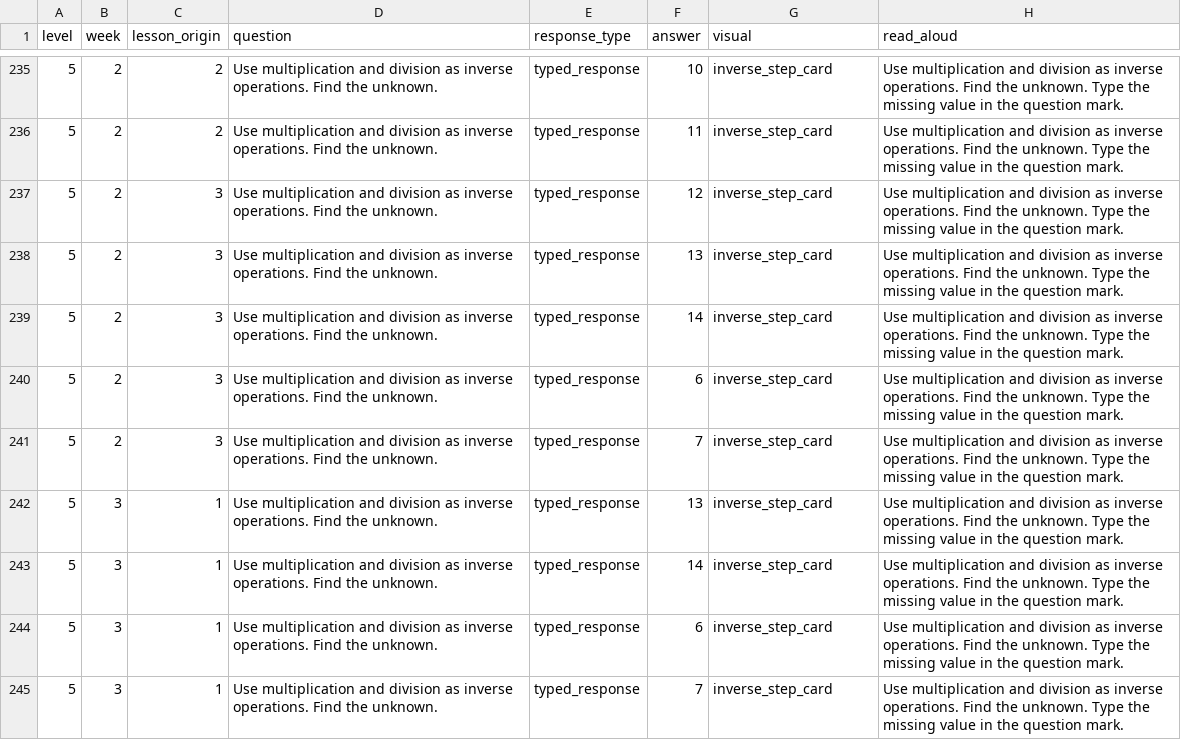
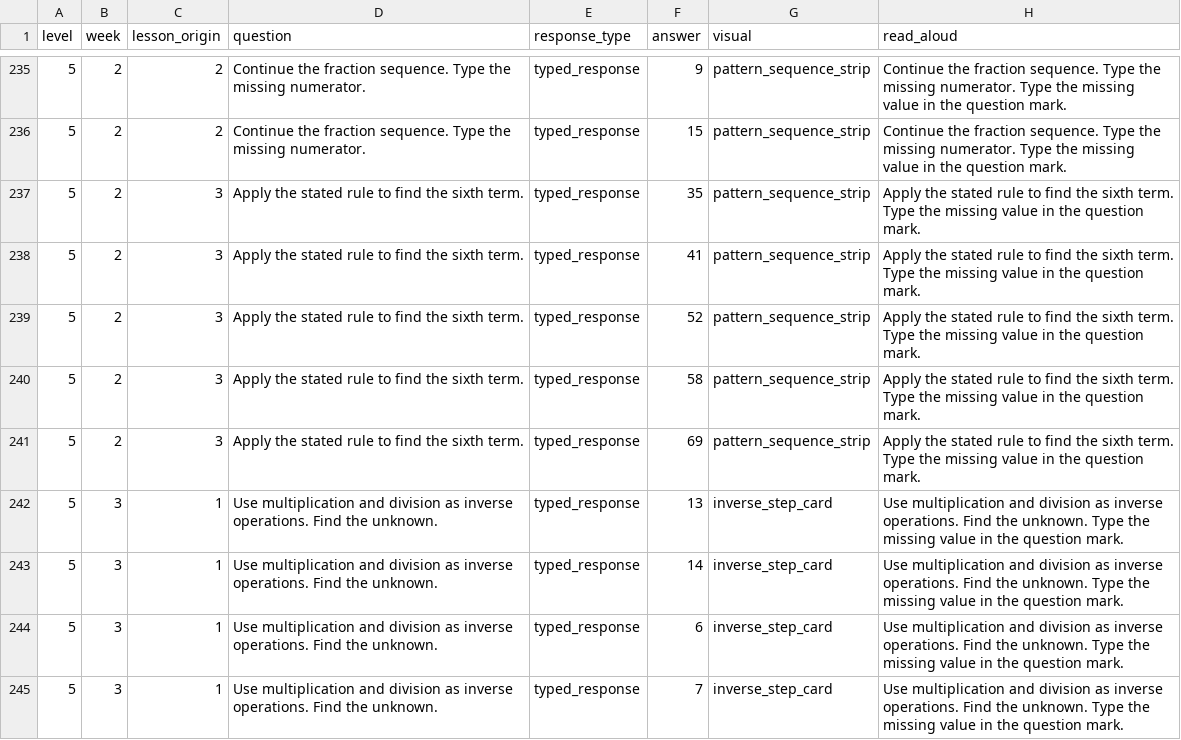
Before and after one commit to seanjohns922-sketch/Level-Up-Learning2.0, a CSV file: docs/pattern-peaks/weekly-quizzes-educator-review.csv, drawn as a sheet; only a part is shown, gaps mark what is left out; the diff covers the shown part only.

Commit message:
Align Level 5 Pattern Peaks assessments

```diff
--- a/docs/pattern-peaks/weekly-quizzes-educator-review.csv
+++ b/docs/pattern-peaks/weekly-quizzes-educator-review.csv
@@ -235,8 +235,8 @@
-"5","2","2","Use multiplication and division as inverse operations. Find the unknown.","typed_response","10","inverse_step_card","Use multiplication and division as inverse operations. Find the unknown. Type the missing value in the question mark."
-"5","2","2","Use multiplication and division as inverse operations. Find the unknown.","typed_response","11","inverse_step_card","Use multiplication and division as inverse operations. Find the unknown. Type the missing value in the question mark."
-"5","2","3","Use multiplication and division as inverse operations. Find the unknown.","typed_response","12","inverse_step_card","Use multiplication and division as inverse operations. Find the unknown. Type the missing value in the question mark."
-"5","2","3","Use multiplication and division as inverse operations. Find the unknown.","typed_response","13","inverse_step_card","Use multiplication and division as inverse operations. Find the unknown. Type the missing value in the question mark."
-"5","2","3","Use multiplication and division as inverse operations. Find the unknown.","typed_response","14","inverse_step_card","Use multiplication and division as inverse operations. Find the unknown. Type the missing value in the question mark."
-"5","2","3","Use multiplication and division as inverse operations. Find the unknown.","typed_response","6","inverse_step_card","Use multiplication and division as inverse operations. Find the unknown. Type the missing value in the question mark."
-"5","2","3","Use multiplication and division as inverse operations. Find the unknown.","typed_response","7","inverse_step_card","Use multiplication and division as inverse operations. Find the unknown. Type the missing value in the question mark."
+"5","2","2","Continue the fraction sequence. Type the missing numerator.","typed_response","9","pattern_sequence_strip","Continue the fraction sequence. Type the missing numerator. Type the missing value in the question mark."
+"5","2","2","Continue the fraction sequence. Type the missing numerator.","typed_response","15","pattern_sequence_strip","Continue the fraction sequence. Type the missing numerator. Type the missing value in the question mark."
+"5","2","3","Apply the stated rule to find the sixth term.","typed_response","35","pattern_sequence_strip","Apply the stated rule to find the sixth term. Type the missing value in the question mark."
+"5","2","3","Apply the stated rule to find the sixth term.","typed_response","41","pattern_sequence_strip","Apply the stated rule to find the sixth term. Type the missing value in the question mark."
+"5","2","3","Apply the stated rule to find the sixth term.","typed_response","52","pattern_sequence_strip","Apply the stated rule to find the sixth term. Type the missing value in the question mark."
+"5","2","3","Apply the stated rule to find the sixth term.","typed_response","58","pattern_sequence_strip","Apply the stated rule to find the sixth term. Type the missing value in the question mark."
+"5","2","3","Apply the stated rule to find the sixth term.","typed_response","69","pattern_sequence_strip","Apply the stated rule to find the sixth term. Type the missing value in the question mark."
 "5","3","1","Use multiplication and division as inverse operations. Find the unknown.","typed_response","13","inverse_step_card","Use multiplication and division as inverse operations. Find the unknown. Type the missing value in the question mark."
```
Also changed, not shown: 92 edited cells elsewhere in this file, docs/pattern-peaks/pre-post-tests-educator-review.csv, 11 other files.
